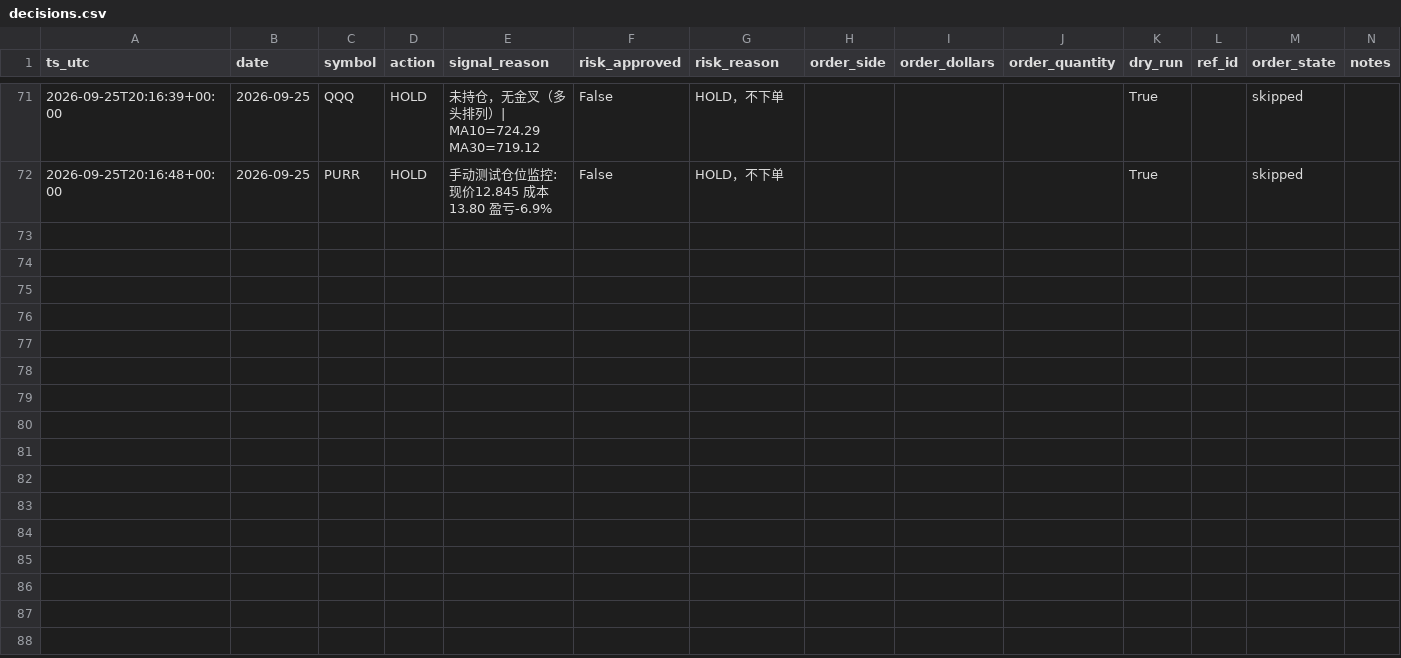
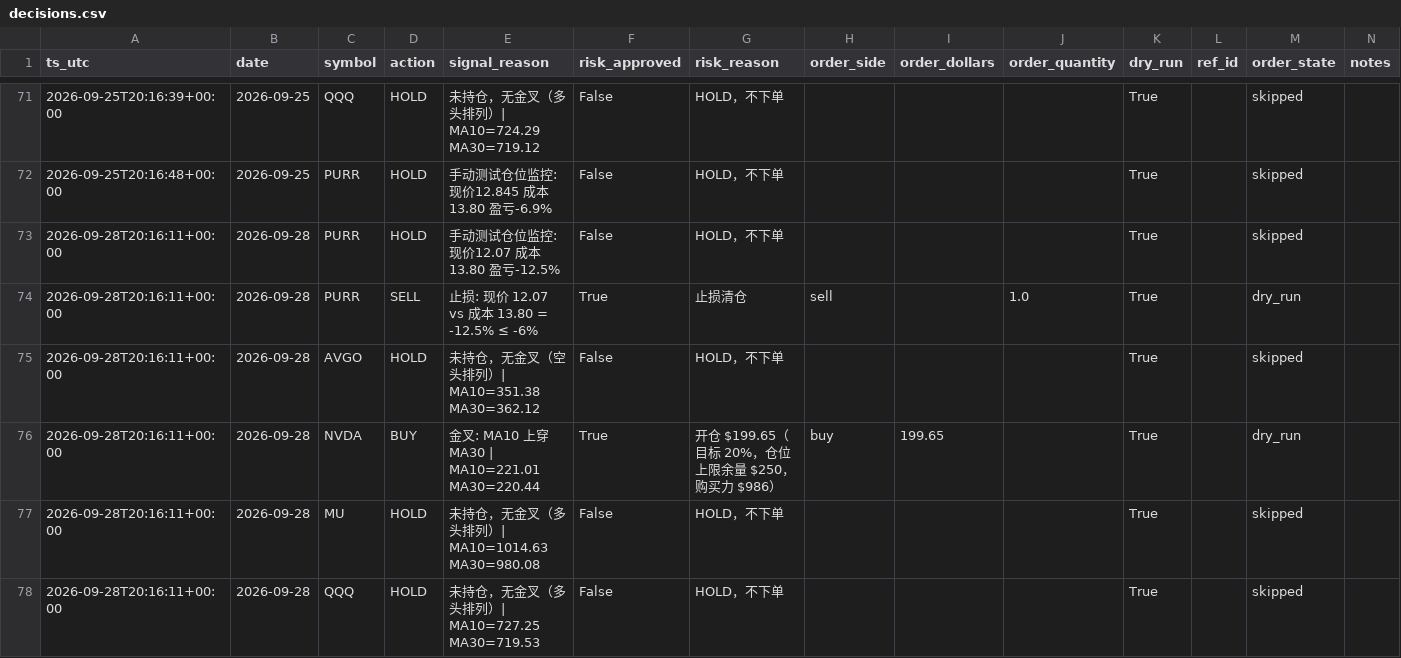
Before and after one commit to Lilylu0718/robinhood, a CSV file: decisions.csv, drawn as a sheet; only a part is shown, gaps mark what is left out.

```diff
--- a/decisions.csv
+++ b/decisions.csv
@@ -72 +72,7 @@ ts_utc,date,symbol,action,signal_reason,risk_approved,risk_reason,order_side,ord
 2026-09-25T20:16:48+00:00,2026-09-25,PURR,HOLD,手动测试仓位监控: 现价12.845 成本13.80 盈亏-6.9%,False,HOLD，不下单,,,,True,,skipped,
+2026-09-28T20:16:11+00:00,2026-09-28,PURR,HOLD,手动测试仓位监控: 现价12.07 成本13.80 盈亏-12.5%,False,HOLD，不下单,,,,True,,skipped,
+2026-09-28T20:16:11+00:00,2026-09-28,PURR,SELL,止损: 现价 12.07 vs 成本 13.80 = -12.5% ≤ -6%,True,止损清仓,sell,,1.0,True,,dry_run,
+2026-09-28T20:16:11+00:00,2026-09-28,AVGO,HOLD,未持仓，无金叉（空头排列）| MA10=351.38 MA30=362.12,False,HOLD，不下单,,,,True,,skipped,
+2026-09-28T20:16:11+00:00,2026-09-28,NVDA,BUY,金叉: MA10 上穿 MA30 | MA10=221.01 MA30=220.44,True,开仓 $199.65（目标 20%，仓位上限余量 $250，购买力 $986）,buy,199.65,,True,,dry_run,
+2026-09-28T20:16:11+00:00,2026-09-28,MU,HOLD,未持仓，无金叉（多头排列）| MA10=1014.63 MA30=980.08,False,HOLD，不下单,,,,True,,skipped,
+2026-09-28T20:16:11+00:00,2026-09-28,QQQ,HOLD,未持仓，无金叉（多头排列）| MA10=727.25 MA30=719.53,False,HOLD，不下单,,,,True,,skipped,
```
Also changed, not shown: equity.csv, 1 other file.
